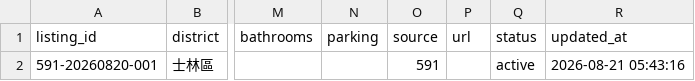
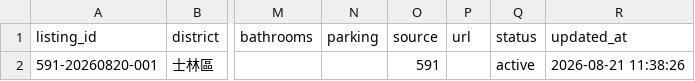
Before and after one commit to ch5566she/taipei-real-estate-monitor-2, a CSV file: data/current_listings.csv, drawn as a sheet; only a part is shown, gaps mark what is left out; the diff names each change by its address in the sheet, - before the commit and + after, or states it on an @@ line.

```diff
--- a/data/current_listings.csv
+++ b/data/current_listings.csv
-R2 (updated_at): 2026-08-21 05:43:16
+R2 (updated_at): 2026-08-21 11:38:26
```
Also changed, not shown: data/raw_listings.csv, 4 other files.
